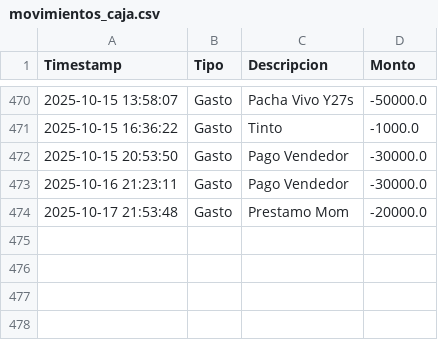
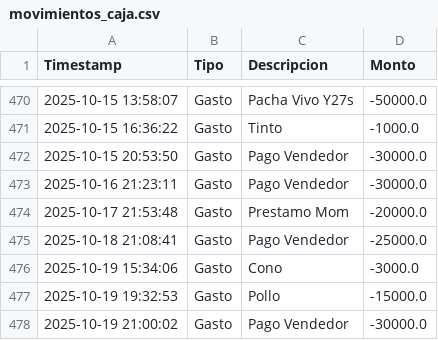
Before and after one commit to armandLizarazo/pedido, a CSV file: movimientos_caja.csv, drawn as a sheet; only a part is shown, gaps mark what is left out; the diff names each change by its address in the sheet, - before the commit and + after, or states it on an @@ line.

```diff
--- a/movimientos_caja.csv
+++ b/movimientos_caja.csv
+row 475: 2025-10-18 21:08:41 | Gasto | Pago Vendedor | -25000.0
+row 476: 2025-10-19 15:34:06 | Gasto | Cono | -3000.0
+row 477: 2025-10-19 19:32:53 | Gasto | Pollo | -15000.0
+row 478: 2025-10-19 21:00:02 | Gasto | Pago Vendedor | -30000.0
```
Also changed, not shown: caja_registros.csv, conteo_caja_historial.csv, 7 other files.
